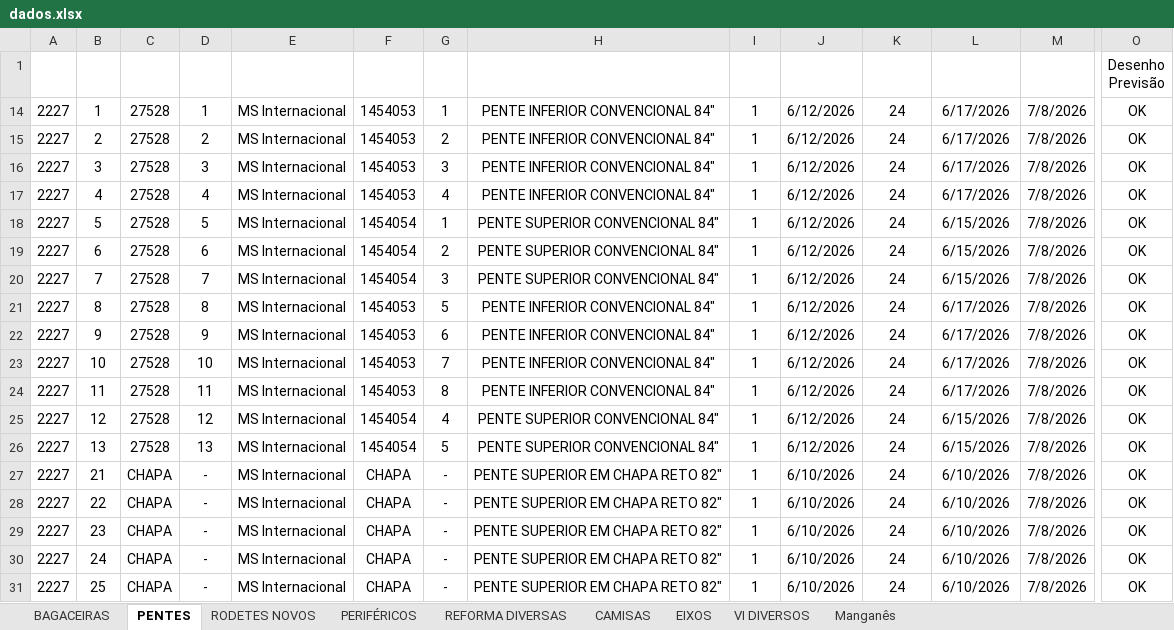
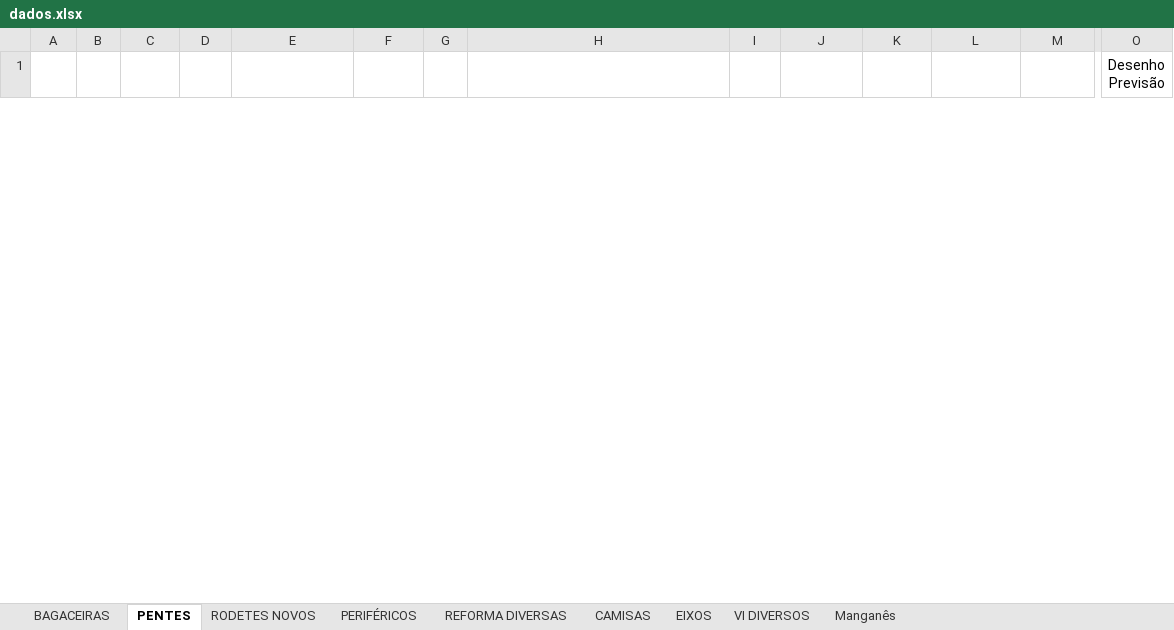
Before and after one commit to marcelodilena/carteira_prod, an Excel workbook: dados.xlsx, sheet PENTES, drawn as a sheet; only a part is shown, gaps mark what is left out; values as stored, in another font and other column widths than the file's, no borders; table styles not drawn; removed rows and columns are numbered as before the commit, all else as after; rows hold the shown columns only; the diff covers the shown part only; the diff names each change by its address in the sheet, - before the commit and + after, or states it on an @@ line.

```diff
--- a/dados.xlsx (sheet PENTES)
+++ b/dados.xlsx (sheet PENTES)
@@ row 14 hidden: 2227 | 1 | 27528 | 1 | MS Internacional | 1454053 | 1 | PENTE INFERIOR CONVENCIONAL 84" | 1 | 6/12/2026 | 24 | 6/17/2026 | 7/8/2026 | OK @@
@@ row 15 hidden: 2227 | 2 | 27528 | 2 | MS Internacional | 1454053 | 2 | PENTE INFERIOR CONVENCIONAL 84" | 1 | 6/12/2026 | 24 | 6/17/2026 | 7/8/2026 | OK @@
@@ row 16 hidden: 2227 | 3 | 27528 | 3 | MS Internacional | 1454053 | 3 | PENTE INFERIOR CONVENCIONAL 84" | 1 | 6/12/2026 | 24 | 6/17/2026 | 7/8/2026 | OK @@
@@ row 17 hidden: 2227 | 4 | 27528 | 4 | MS Internacional | 1454053 | 4 | PENTE INFERIOR CONVENCIONAL 84" | 1 | 6/12/2026 | 24 | 6/17/2026 | 7/8/2026 | OK @@
@@ row 18 hidden: 2227 | 5 | 27528 | 5 | MS Internacional | 1454054 | 1 | PENTE SUPERIOR CONVENCIONAL 84" | 1 | 6/12/2026 | 24 | 6/15/2026 | 7/8/2026 | OK @@
@@ row 19 hidden: 2227 | 6 | 27528 | 6 | MS Internacional | 1454054 | 2 | PENTE SUPERIOR CONVENCIONAL 84" | 1 | 6/12/2026 | 24 | 6/15/2026 | 7/8/2026 | OK @@
@@ row 20 hidden: 2227 | 7 | 27528 | 7 | MS Internacional | 1454054 | 3 | PENTE SUPERIOR CONVENCIONAL 84" | 1 | 6/12/2026 | 24 | 6/15/2026 | 7/8/2026 | OK @@
@@ row 21 hidden: 2227 | 8 | 27528 | 8 | MS Internacional | 1454053 | 5 | PENTE INFERIOR CONVENCIONAL 84" | 1 | 6/12/2026 | 24 | 6/17/2026 | 7/8/2026 | OK @@
@@ row 22 hidden: 2227 | 9 | 27528 | 9 | MS Internacional | 1454053 | 6 | PENTE INFERIOR CONVENCIONAL 84" | 1 | 6/12/2026 | 24 | 6/17/2026 | 7/8/2026 | OK @@
@@ row 23 hidden: 2227 | 10 | 27528 | 10 | MS Internacional | 1454053 | 7 | PENTE INFERIOR CONVENCIONAL 84" | 1 | 6/12/2026 | 24 | 6/17/2026 | 7/8/2026 | OK @@
@@ row 24 hidden: 2227 | 11 | 27528 | 11 | MS Internacional | 1454053 | 8 | PENTE INFERIOR CONVENCIONAL 84" | 1 | 6/12/2026 | 24 | 6/17/2026 | 7/8/2026 | OK @@
@@ row 25 hidden: 2227 | 12 | 27528 | 12 | MS Internacional | 1454054 | 4 | PENTE SUPERIOR CONVENCIONAL 84" | 1 | 6/12/2026 | 24 | 6/15/2026 | 7/8/2026 | OK @@
@@ row 26 hidden: 2227 | 13 | 27528 | 13 | MS Internacional | 1454054 | 5 | PENTE SUPERIOR CONVENCIONAL 84" | 1 | 6/12/2026 | 24 | 6/15/2026 | 7/8/2026 | OK @@
@@ row 27 hidden: 2227 | 21 | CHAPA | - | MS Internacional | CHAPA | - | PENTE SUPERIOR EM CHAPA RETO 82" | 1 | 6/10/2026 | 24 | 6/10/2026 | 7/8/2026 | OK @@
@@ row 28 hidden: 2227 | 22 | CHAPA | - | MS Internacional | CHAPA | - | PENTE SUPERIOR EM CHAPA RETO 82" | 1 | 6/10/2026 | 24 | 6/10/2026 | 7/8/2026 | OK @@
@@ row 29 hidden: 2227 | 23 | CHAPA | - | MS Internacional | CHAPA | - | PENTE SUPERIOR EM CHAPA RETO 82" | 1 | 6/10/2026 | 24 | 6/10/2026 | 7/8/2026 | OK @@
@@ row 30 hidden: 2227 | 24 | CHAPA | - | MS Internacional | CHAPA | - | PENTE SUPERIOR EM CHAPA RETO 82" | 1 | 6/10/2026 | 24 | 6/10/2026 | 7/8/2026 | OK @@
@@ row 31 hidden: 2227 | 25 | CHAPA | - | MS Internacional | CHAPA | - | PENTE SUPERIOR EM CHAPA RETO 82" | 1 | 6/10/2026 | 24 | 6/10/2026 | 7/8/2026 | OK @@
```
Also changed, not shown: 54 added rows and 8 hidden or unhidden rows elsewhere in this sheet, sheet VI DIVERSOS, hidden cells, 1 other file.
